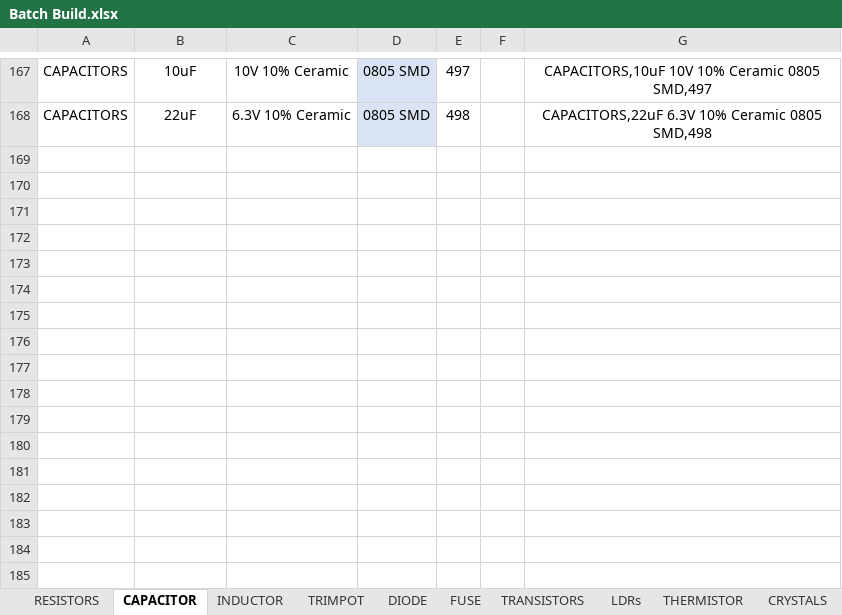
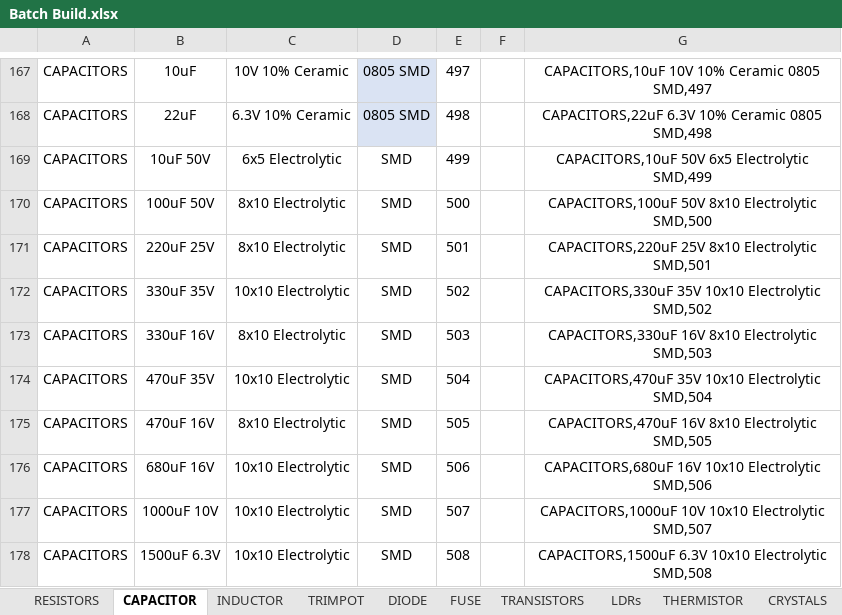
Before and after one commit to import-tiago/PartsHunter, an Excel workbook: Assets/Batch Register Parts/Batch Build.xlsx, sheet CAPACITOR, drawn as a sheet; only a part is shown, gaps mark what is left out; values as stored, in another font and other column widths than the file's, no borders; the diff names each change by its address in the sheet, - before the commit and + after, or states it on an @@ line.

```diff
--- a/Assets/Batch Register Parts/Batch Build.xlsx (sheet CAPACITOR)
+++ b/Assets/Batch Register Parts/Batch Build.xlsx (sheet CAPACITOR)
+row 169: CAPACITORS | 10uF 50V | 6x5 Electrolytic | SMD | 499 |  | CAPACITORS,10uF 50V 6x5 Electrolytic SMD,499
+row 170: CAPACITORS | 100uF 50V | 8x10 Electrolytic | SMD | 500 |  | CAPACITORS,100uF 50V 8x10 Electrolytic SMD,500
+row 171: CAPACITORS | 220uF 25V | 8x10 Electrolytic | SMD | 501 |  | CAPACITORS,220uF 25V 8x10 Electrolytic SMD,501
+row 172: CAPACITORS | 330uF 35V | 10x10 Electrolytic | SMD | 502 |  | CAPACITORS,330uF 35V 10x10 Electrolytic SMD,502
+row 173: CAPACITORS | 330uF 16V | 8x10 Electrolytic | SMD | 503 |  | CAPACITORS,330uF 16V 8x10 Electrolytic SMD,503
+row 174: CAPACITORS | 470uF 35V | 10x10 Electrolytic | SMD | 504 |  | CAPACITORS,470uF 35V 10x10 Electrolytic SMD,504
+row 175: CAPACITORS | 470uF 16V | 8x10 Electrolytic | SMD | 505 |  | CAPACITORS,470uF 16V 8x10 Electrolytic SMD,505
+row 176: CAPACITORS | 680uF 16V | 10x10 Electrolytic | SMD | 506 |  | CAPACITORS,680uF 16V 10x10 Electrolytic SMD,506
+row 177: CAPACITORS | 1000uF 10V | 10x10 Electrolytic | SMD | 507 |  | CAPACITORS,1000uF 10V 10x10 Electrolytic SMD,507
+row 178: CAPACITORS | 1500uF 6.3V | 10x10 Electrolytic | SMD | 508 |  | CAPACITORS,1500uF 6.3V 10x10 Electrolytic SMD,508
```
Also changed, not shown: sheet INDUCTOR, 2 other files.
